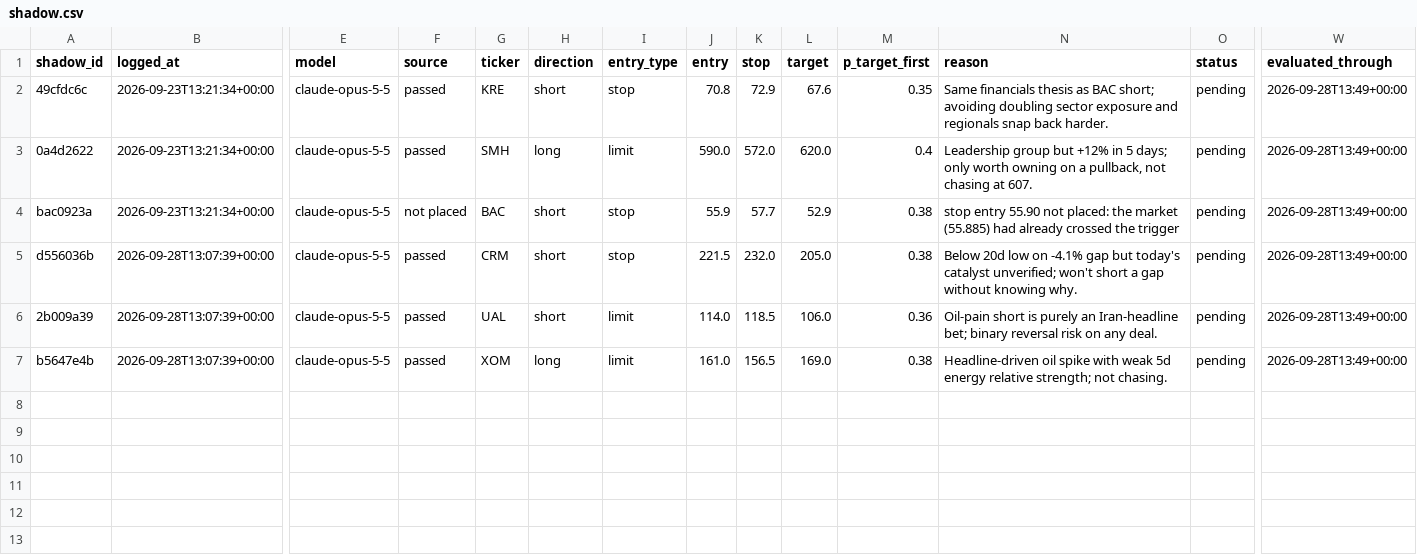
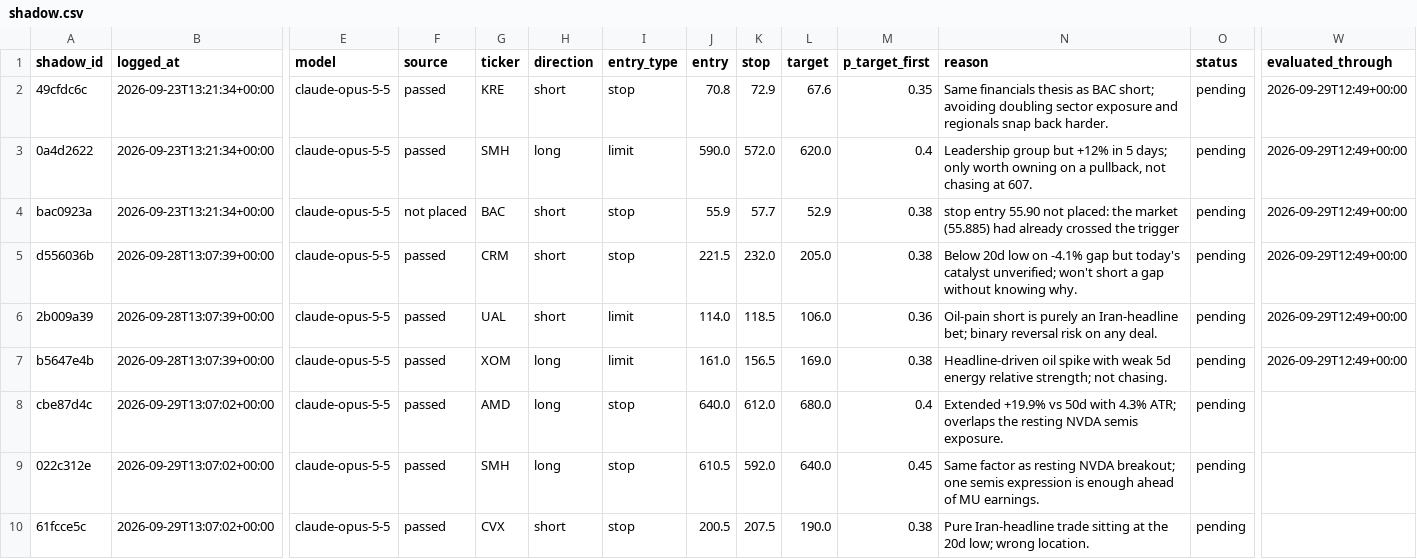
Before and after one commit to ConnorHampstead/claude-portfolio, a CSV file: shadow.csv, drawn as a sheet; only a part is shown, gaps mark what is left out; rows hold the shown columns only; the diff names each change by its address in the sheet, - before the commit and + after, or states it on an @@ line.

```diff
--- a/shadow.csv
+++ b/shadow.csv
-W2:W7 (evaluated_through): 2026-09-28T13:49+00:00
+W2:W7 (evaluated_through): 2026-09-29T12:49+00:00
+row 8: cbe87d4c | 2026-09-29T13:07:02+00:00 | claude-opus-5-5 | passed | AMD | long | stop | 640.0 | 612.0 | 680.0 | 0.4 | Extended +19.9% vs 50d with 4.3% ATR; overlaps the resting NVDA semis exposure. | pending
+row 9: 022c312e | 2026-09-29T13:07:02+00:00 | claude-opus-5-5 | passed | SMH | long | stop | 610.5 | 592.0 | 640.0 | 0.45 | Same factor as resting NVDA breakout; one semis expression is enough ahead of MU earnings. | pending
+row 10: 61fcce5c | 2026-09-29T13:07:02+00:00 | claude-opus-5-5 | passed | CVX | short | stop | 200.5 | 207.5 | 190.0 | 0.38 | Pure Iran-headline trade sitting at the 20d low; wrong location. | pending
```
Also changed, not shown: journal.csv, state/equity.csv, 12 other files.
